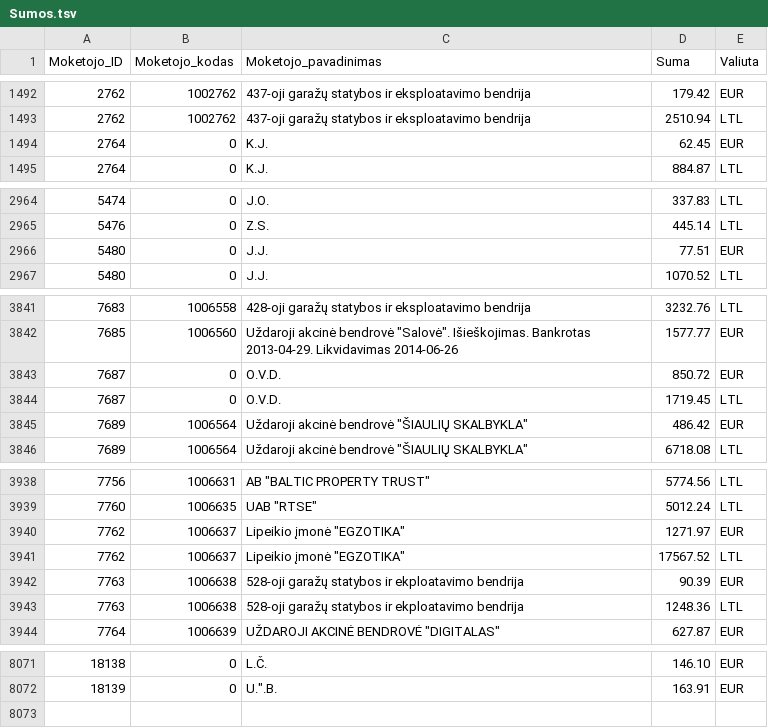
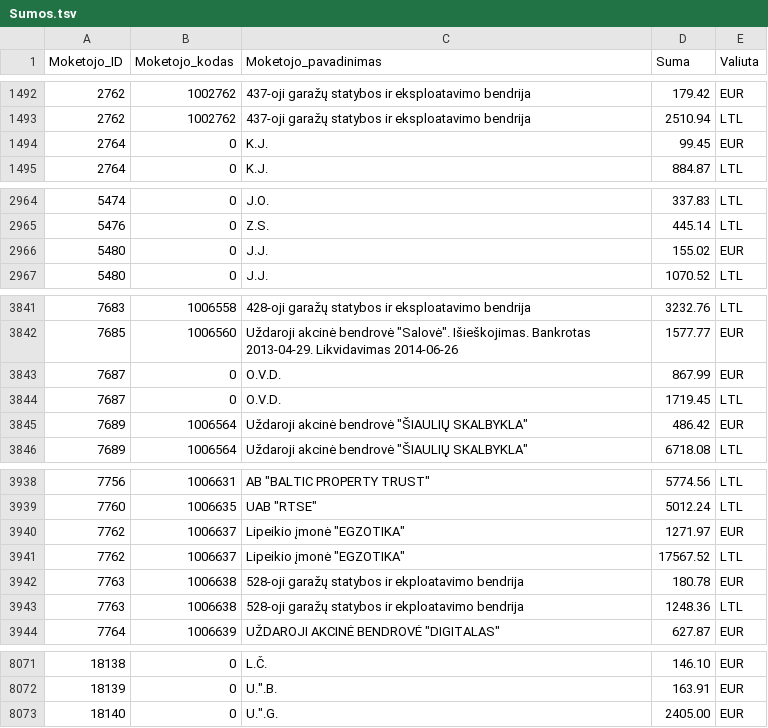
Before and after one commit to vilnius/zemesnuomossutartys, a TSV file: data/Sumos.tsv, drawn as a sheet; only a part is shown, gaps mark what is left out.

Commit message:
update

```diff
--- a/data/Sumos.tsv
+++ b/data/Sumos.tsv
@@ -1493,3 +1493,3 @@
 2762	1002762	437-oji garažų statybos ir eksploatavimo bendrija	2510.94	LTL
-2764	0	K.J.	62.45	EUR
+2764	0	K.J.	99.45	EUR
 2764	0	K.J.	884.87	LTL
@@ -2965,3 +2965,3 @@
 5476	0	Z.S.	445.14	LTL
-5480	0	J.J.	77.51	EUR
+5480	0	J.J.	155.02	EUR
 5480	0	J.J.	1070.52	LTL
@@ -3842,3 +3842,3 @@
 7685	1006560	Uždaroji akcinė bendrovė "Salovė". Išieškojimas.  Bankrotas 2013-04-29. Likvidavimas 2014-06-26	1577.77	EUR
-7687	0	O.V.D.	850.72	EUR
+7687	0	O.V.D.	867.99	EUR
 7687	0	O.V.D.	1719.45	LTL
@@ -3941,3 +3941,3 @@
 7762	1006637	Lipeikio įmonė "EGZOTIKA"	17567.52	LTL
-7763	1006638	528-oji garažų statybos ir ekploatavimo bendrija	90.39	EUR
+7763	1006638	528-oji garažų statybos ir ekploatavimo bendrija	180.78	EUR
 7763	1006638	528-oji garažų statybos ir ekploatavimo bendrija	1248.36	LTL
@@ -8073 +8073,2 @@
 18139	0	U.".B.	163.91	EUR
+18140	0	U.".G.	2405.00	EUR
```
